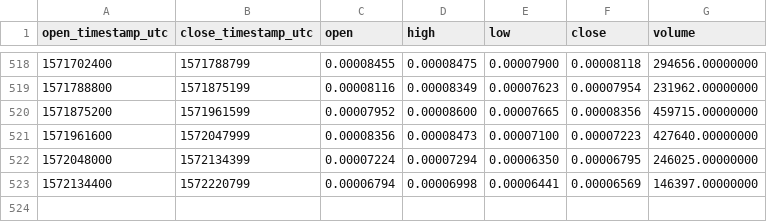
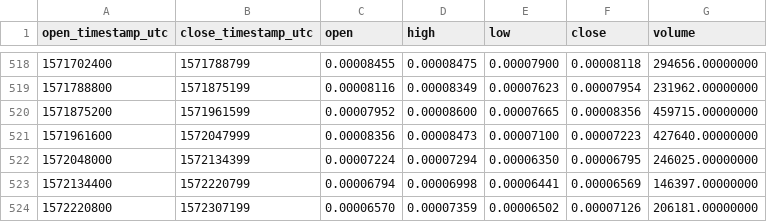
Before and after one commit to cryptobigbro/binance-SKYBTC, a CSV file: binance-SKYBTC-1d.csv, drawn as a sheet; only a part is shown, gaps mark what is left out; the diff names each change by its address in the sheet, - before the commit and + after, or states it on an @@ line.

```diff
--- a/binance-SKYBTC-1d.csv
+++ b/binance-SKYBTC-1d.csv
+row 524: 1572220800 | 1572307199 | 0.00006570 | 0.00007359 | 0.00006502 | 0.00007126 | 206181.00000000
```
Also changed, not shown: binance-SKYBTC-1h.csv.
